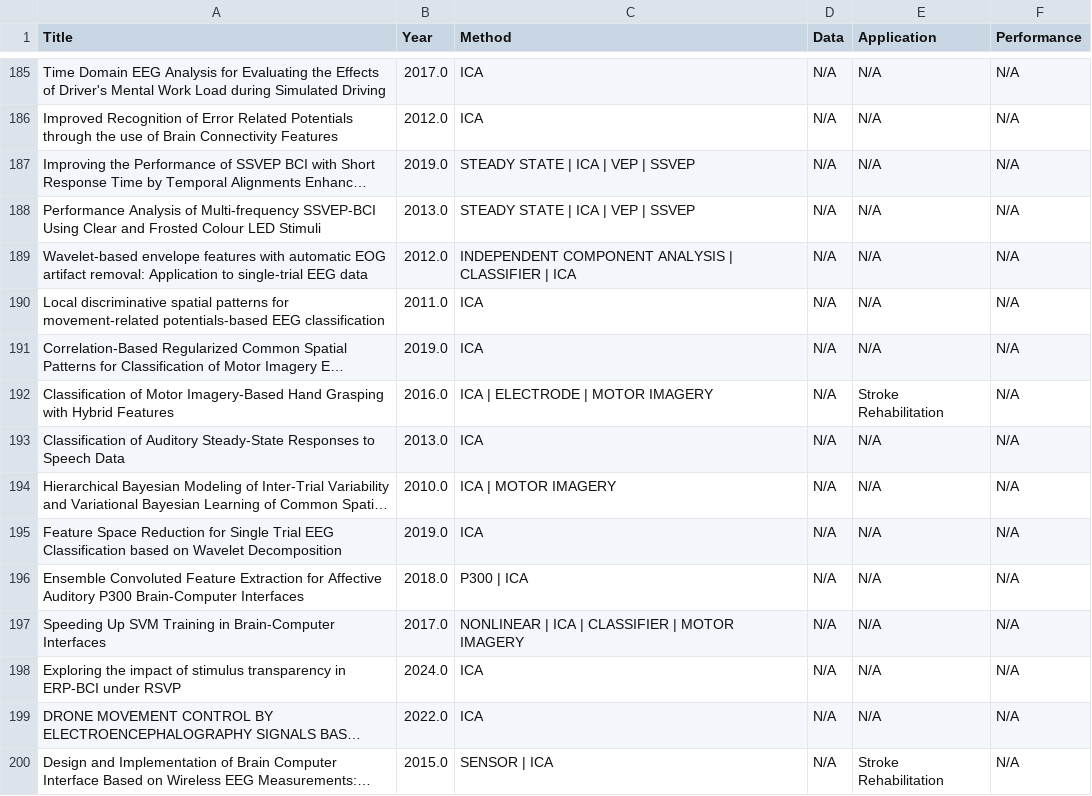
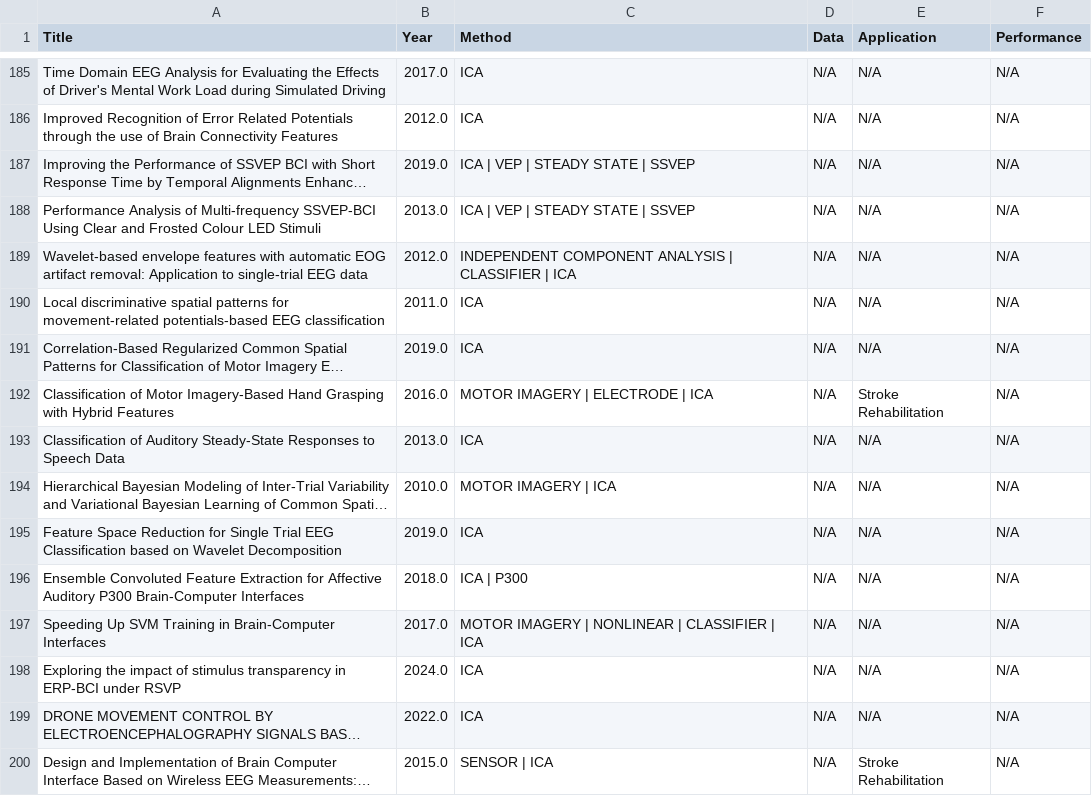
Before and after one commit to Chin-Quency/citespace-homework, a CSV file: outputs/evidence_raw_data.csv, drawn as a sheet; only a part is shown, gaps mark what is left out; long unchanged cells end in …; the diff covers the shown part only; the diff names each change by its address in the sheet, - before the commit and + after, or states it on an @@ line.

Commit message:
modified:   outputs/evidence_raw_data.csv 	modified:   src/.idea/.name 	modified:   src/evidence_analyze.py 	modified:   src/evidence_chain.py 	modified:   src/filter.py

```diff
--- a/outputs/evidence_raw_data.csv
+++ b/outputs/evidence_raw_data.csv
-C187:C188 (Method): STEADY STATE | ICA | VEP | SSVEP
+C187:C188 (Method): ICA | VEP | STEADY STATE | SSVEP
-C192 (Method): ICA | ELECTRODE | MOTOR IMAGERY
+C192 (Method): MOTOR IMAGERY | ELECTRODE | ICA
-C194 (Method): ICA | MOTOR IMAGERY
+C194 (Method): MOTOR IMAGERY | ICA
-C196 (Method): P300 | ICA
+C196 (Method): ICA | P300
-C197 (Method): NONLINEAR | ICA | CLASSIFIER | MOTOR IMAGERY
+C197 (Method): MOTOR IMAGERY | NONLINEAR | CLASSIFIER | ICA
```
Also changed, not shown: 110 edited cells elsewhere in this file, 3 other files.
